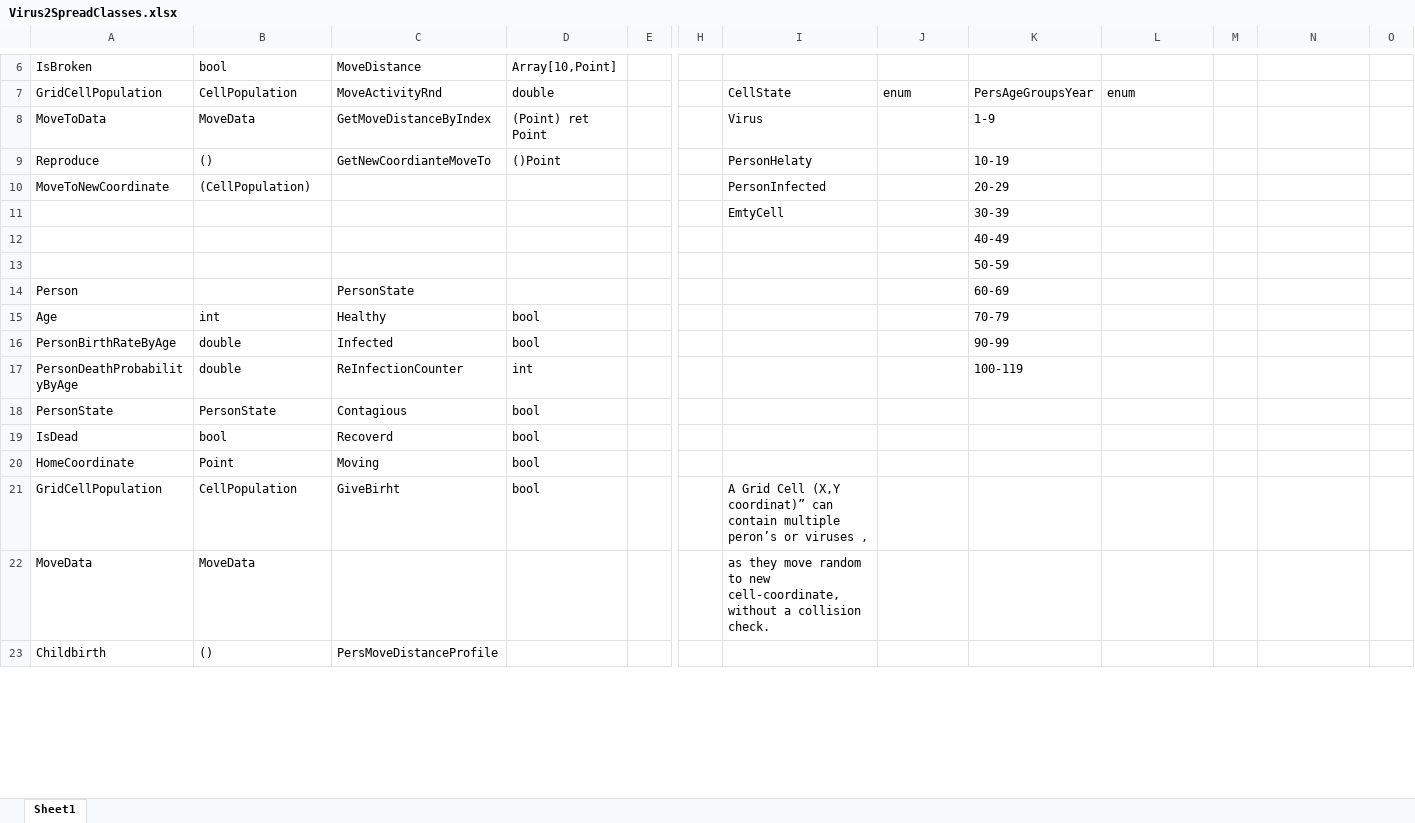
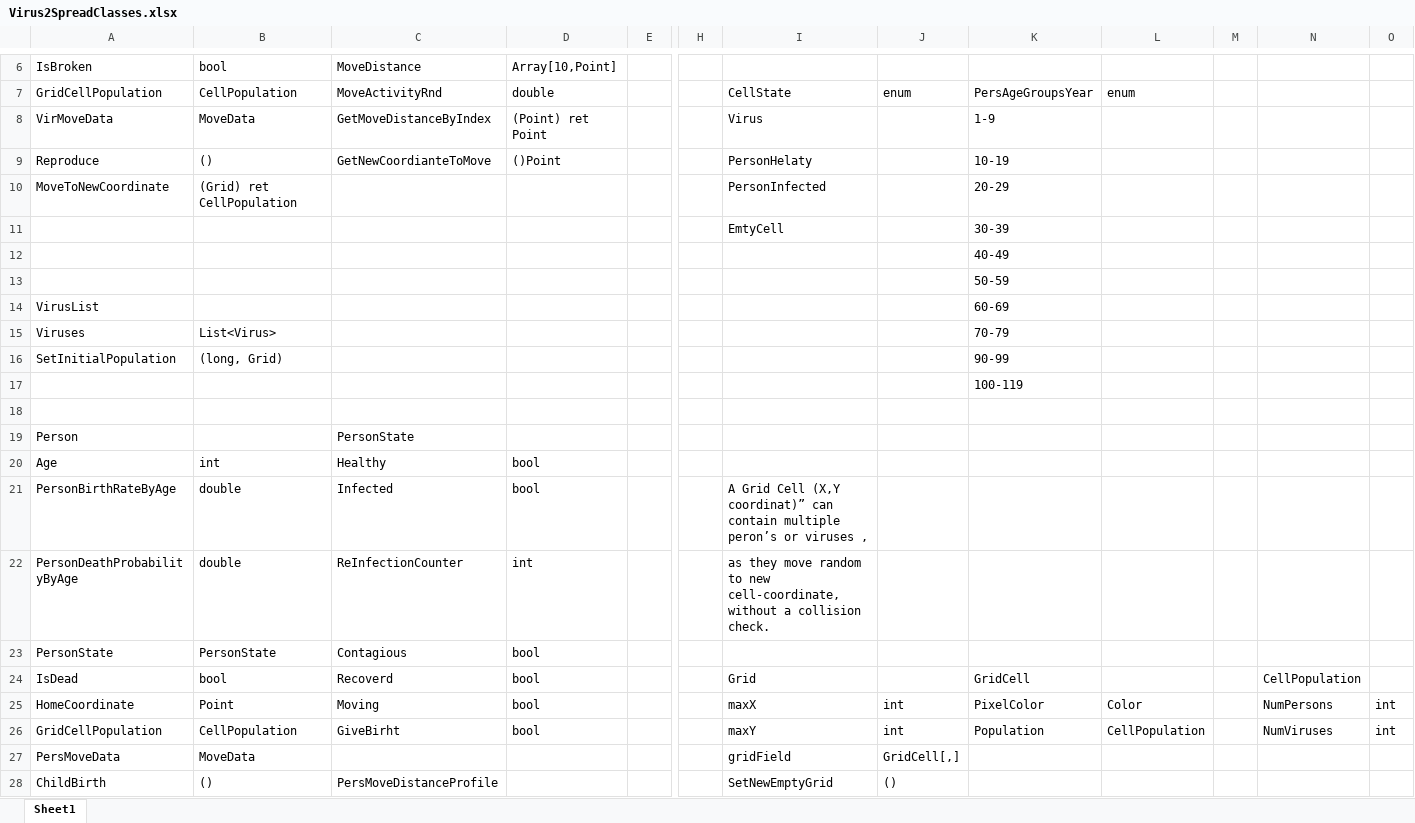
Before and after one commit to gitfrid/virus2spread, an Excel workbook: Dokumentation/Virus2SpreadClasses.xlsx, sheet Sheet1, drawn as a sheet; only a part is shown, gaps mark what is left out; values as stored, in another font and other column widths than the file's, no cell formats; charts and pictures not drawn; removed rows and columns are numbered as before the commit, all else as after; rows hold the shown columns only; the diff covers the shown part only; the diff names each change by its address in the sheet, - before the commit and + after, or states it on an @@ line.

Commit message:
simulation and classes programmed and modified

```diff
--- a/Dokumentation/Virus2SpreadClasses.xlsx (sheet Sheet1)
+++ b/Dokumentation/Virus2SpreadClasses.xlsx (sheet Sheet1)
-A8: MoveToData
+A8: VirMoveData
-C9: GetNewCoordianteMoveTo
+C9: GetNewCoordianteToMove
-B10: (CellPopulation)
+B10: (Grid) ret CellPopulation
+row 14: VirusList |  |  |  |  |  |  |  | 60-69
+row 15: Viruses | List<Virus> |  |  |  |  |  |  | 70-79
+row 16: SetInitialPopulation | (long, Grid) |  |  |  |  |  |  | 90-99
+row 17:  |  |  |  |  |  |  |  | 100-119
+row 18: (empty)
-K19: 60-69
+K19: (empty)
-K20: 70-79
+K20: (empty)
-I21: (empty)
+I21: A Grid Cell (X,Y coordinat)” can contain multiple peron’s or viruses ,
-K21: 90-99
+K21: (empty)
-I22: (empty)
+I22: as they move random to new cell-coordinate, without a collision check.
-K22: 100-119
+K22: (empty)
-I24: (empty)
+I24: Grid
-K24: (empty)
+K24: GridCell
-N24: (empty)
+N24: CellPopulation
-I25: (empty)
+I25: maxX
-J25:J26: (empty)
+J25:J26: int
-K25: (empty)
+K25: PixelColor
-L25: (empty)
+L25: Color
-N25: (empty)
+N25: NumPersons
-O25:O26: (empty)
+O25:O26: int
-I26: A Grid Cell (X,Y coordinat)” can contain multiple peron’s or viruses ,
+I26: maxY
-K26: (empty)
+K26: Population
-L26: (empty)
+L26: CellPopulation
-N26: (empty)
+N26: NumViruses
-row 22: MoveData | MoveData |  |  |  |  | as they move random to new cell-coordinate, without a collision check.
+row 27: PersMoveData | MoveData |  |  |  |  | gridField | GridCell[,]
-A28: Childbirth
+A28: ChildBirth
-I28: (empty)
+I28: SetNewEmptyGrid
-J28: (empty)
+J28: ()
```
Also changed, not shown: 5 added rows, 6 removed rows and 31 edited cells elsewhere in this sheet, cell formats, charts or pictures, 35 other files.
